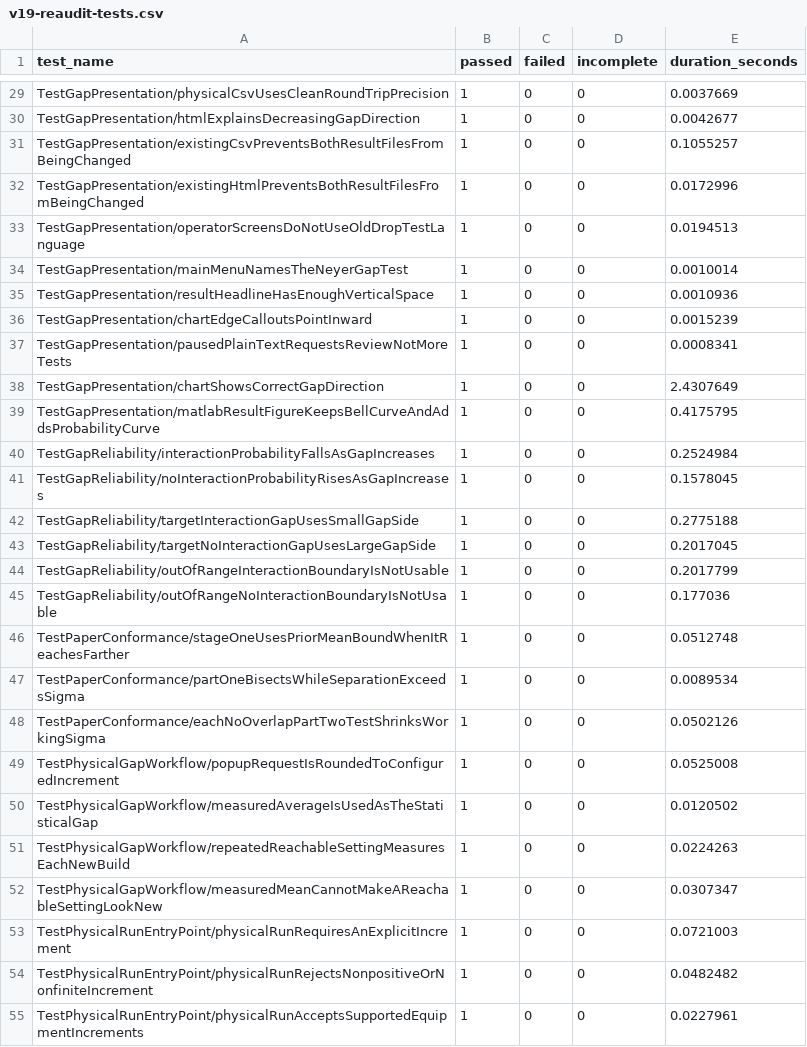
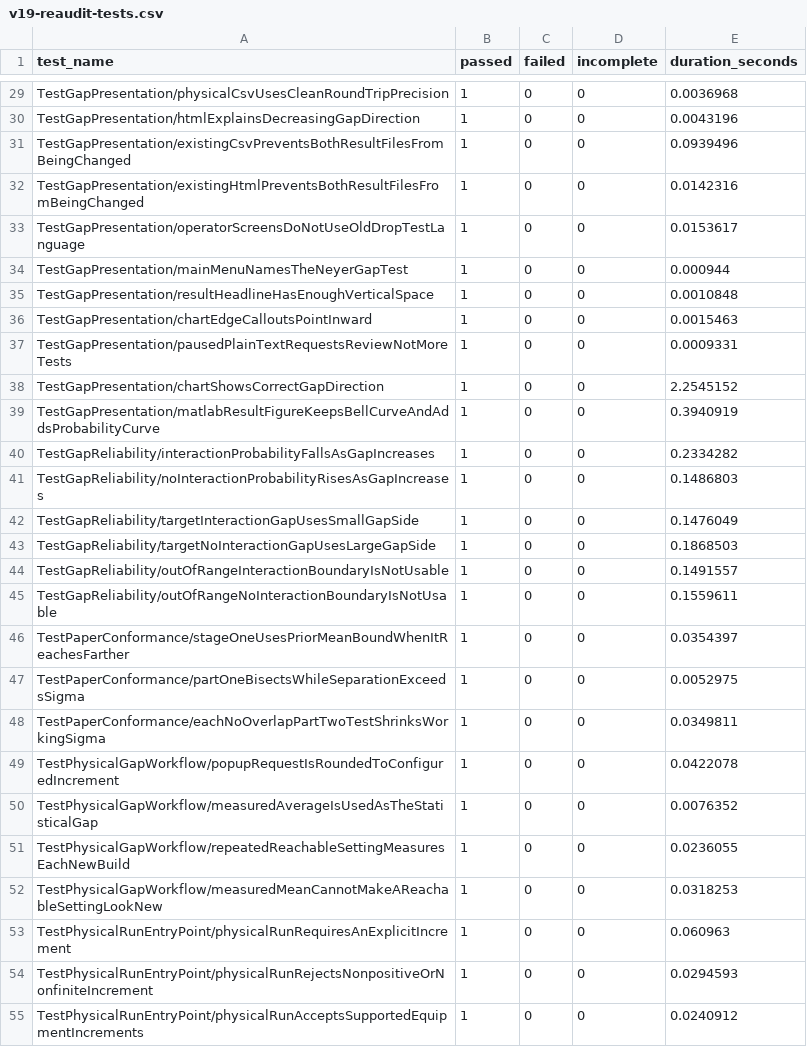
Before and after one commit to xCloudy75z/CHATGPT-Neyer, a CSV file: audit/v19-reaudit/v19-reaudit-tests.csv, drawn as a sheet; only a part is shown, gaps mark what is left out; the diff covers the shown part only; the diff names each change by its address in the sheet, - before the commit and + after, or states it on an @@ line.

```diff
--- a/audit/v19-reaudit/v19-reaudit-tests.csv
+++ b/audit/v19-reaudit/v19-reaudit-tests.csv
-E29 (duration_seconds): 0.0037669
+E29 (duration_seconds): 0.0036968
-E30 (duration_seconds): 0.0042677
+E30 (duration_seconds): 0.0043196
-E31 (duration_seconds): 0.1055257
+E31 (duration_seconds): 0.0939496
-E32 (duration_seconds): 0.0172996
+E32 (duration_seconds): 0.0142316
-E33 (duration_seconds): 0.0194513
+E33 (duration_seconds): 0.0153617
-E34 (duration_seconds): 0.0010014
+E34 (duration_seconds): 0.000944
-E35 (duration_seconds): 0.0010936
+E35 (duration_seconds): 0.0010848
-E36 (duration_seconds): 0.0015239
+E36 (duration_seconds): 0.0015463
-E37 (duration_seconds): 0.0008341
+E37 (duration_seconds): 0.0009331
-E38 (duration_seconds): 2.4307649
+E38 (duration_seconds): 2.2545152
-E39 (duration_seconds): 0.4175795
+E39 (duration_seconds): 0.3940919
-E40 (duration_seconds): 0.2524984
+E40 (duration_seconds): 0.2334282
-E41 (duration_seconds): 0.1578045
+E41 (duration_seconds): 0.1486803
-E42 (duration_seconds): 0.2775188
+E42 (duration_seconds): 0.1476049
-E43 (duration_seconds): 0.2017045
+E43 (duration_seconds): 0.1868503
-E44 (duration_seconds): 0.2017799
+E44 (duration_seconds): 0.1491557
-E45 (duration_seconds): 0.177036
+E45 (duration_seconds): 0.1559611
-E46 (duration_seconds): 0.0512748
+E46 (duration_seconds): 0.0354397
-E47 (duration_seconds): 0.0089534
+E47 (duration_seconds): 0.0052975
-E48 (duration_seconds): 0.0502126
+E48 (duration_seconds): 0.0349811
-E49 (duration_seconds): 0.0525008
+E49 (duration_seconds): 0.0422078
-E50 (duration_seconds): 0.0120502
+E50 (duration_seconds): 0.0076352
-E51 (duration_seconds): 0.0224263
+E51 (duration_seconds): 0.0236055
-E52 (duration_seconds): 0.0307347
+E52 (duration_seconds): 0.0318253
-E53 (duration_seconds): 0.0721003
+E53 (duration_seconds): 0.060963
-E54 (duration_seconds): 0.0482482
+E54 (duration_seconds): 0.0294593
-E55 (duration_seconds): 0.0227961
+E55 (duration_seconds): 0.0240912
```
Also changed, not shown: 77 edited cells elsewhere in this file, 2 other files.
